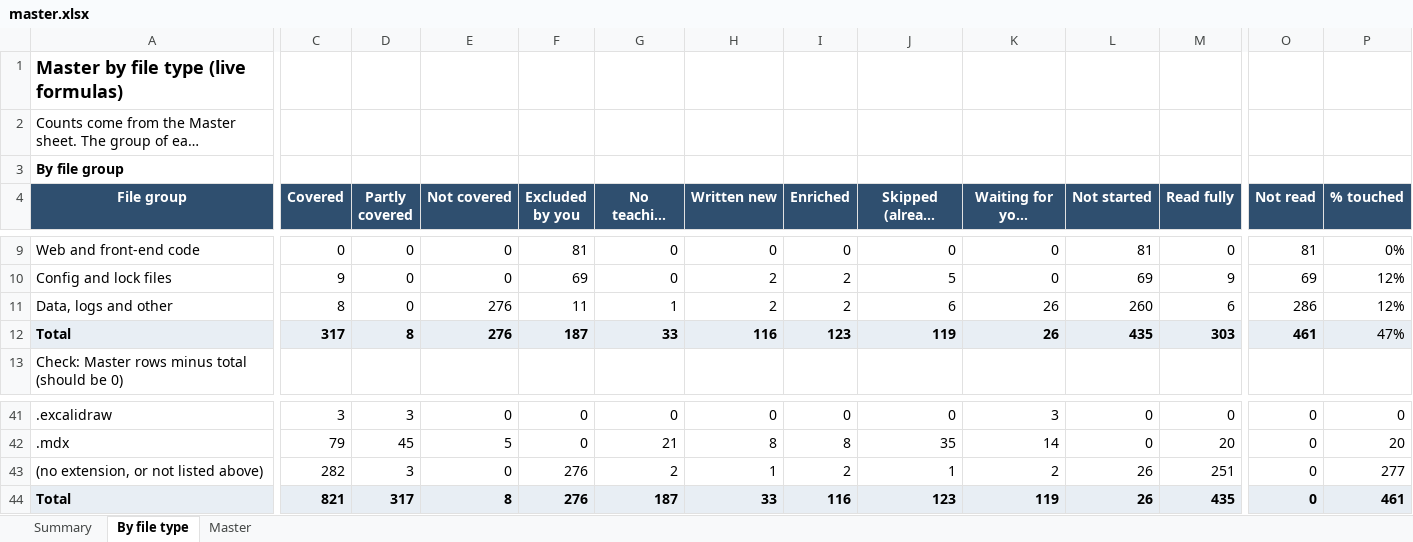
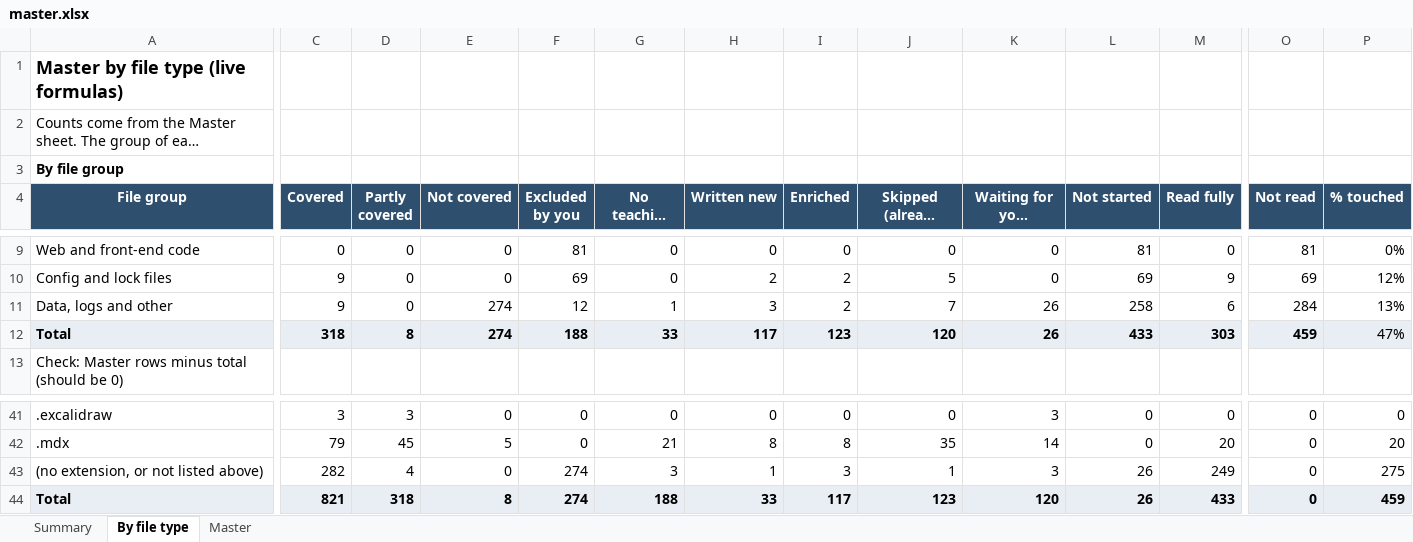
Before and after one commit to kiaanwankhede/MyNotes, an Excel workbook: master/master.xlsx, sheet By file type, drawn as a sheet; only a part is shown, gaps mark what is left out; long unchanged cells end in …; values as stored, in another font and other column widths than the file's, no borders; the diff covers the shown part only; the diff names each change by its address in the sheet, - before the commit and + after, or states it on an @@ line.

```diff
--- a/master/master.xlsx (sheet By file type)
+++ b/master/master.xlsx (sheet By file type)
-C11 (Covered): 8
+C11 (Covered): 9
-E11:E12 (Not covered): 276
+E11:E12 (Not covered): 274
-F11 (Excluded by you): 11
+F11 (Excluded by you): 12
-H11 (Written new): 2
+H11 (Written new): 3
-J11 (Skipped (already covered)): 6
+J11 (Skipped (already covered)): 7
-L11 (Not started): 260
+L11 (Not started): 258
-O11 (Not read): 286
+O11 (Not read): 284
-P11 (% touched): 12%
+P11 (% touched): 13%
-C12 (Covered): 317
+C12 (Covered): 318
-F12 (Excluded by you): 187
+F12 (Excluded by you): 188
-H12 (Written new): 116
+H12 (Written new): 117
-J12 (Skipped (already covered)): 119
+J12 (Skipped (already covered)): 120
-L12 (Not started): 435
+L12 (Not started): 433
-O12 (Not read): 461
+O12 (Not read): 459
-D43 (Partly covered): 3
+D43 (Partly covered): 4
-F43:F44 (Excluded by you): 276
+F43:F44 (Excluded by you): 274
-G43 (No teaching content): 2
+G43 (No teaching content): 3
-I43 (Enriched): 2
+I43 (Enriched): 3
-K43 (Waiting for your decision): 2
+K43 (Waiting for your decision): 3
-M43 (Read fully): 251
+M43 (Read fully): 249
-P43 (% touched): 277
+P43 (% touched): 275
-D44 (Partly covered): 317
+D44 (Partly covered): 318
-G44 (No teaching content): 187
+G44 (No teaching content): 188
-I44 (Enriched): 116
+I44 (Enriched): 117
-K44 (Waiting for your decision): 119
+K44 (Waiting for your decision): 120
-M44 (Read fully): 435
+M44 (Read fully): 433
-P44 (% touched): 461
+P44 (% touched): 459
```
Also changed, not shown: 1 edited cell elsewhere in this sheet, sheet Master, sheet Summary, 27 other files.
